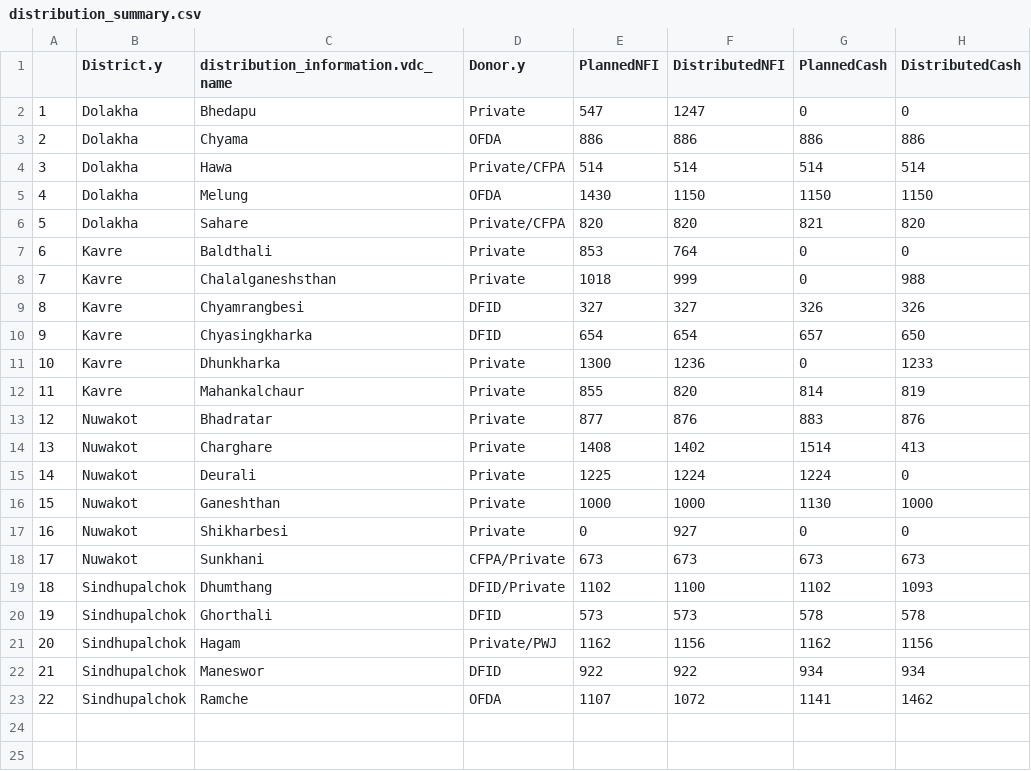
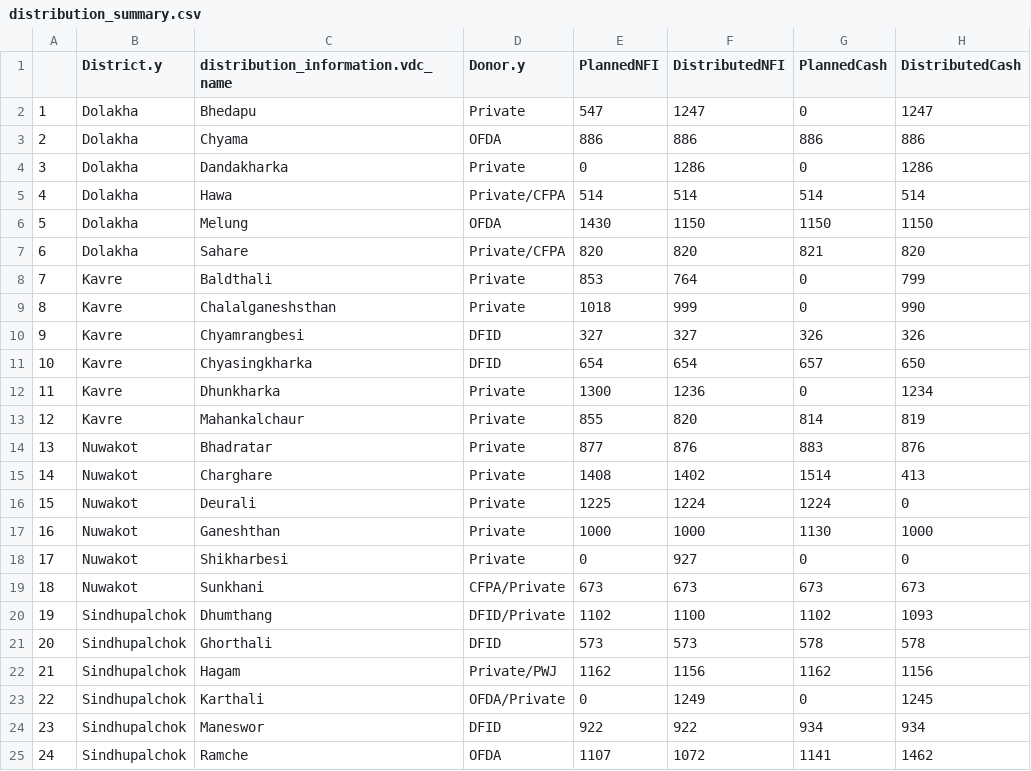
Before and after one commit to KathmanduLivingLabs/DistributionSummary, a CSV file: distribution_summary.csv, drawn as a sheet; addresses are those after the commit; the diff names each change by its address in the sheet, - before the commit and + after, or states it on an @@ line.

```diff
--- a/distribution_summary.csv
+++ b/distribution_summary.csv
-H2 (DistributedCash): 0
+H2 (DistributedCash): 1247
+row 4: 3 | Dolakha | Dandakharka | Private | 0 | 1286 | 0 | 1286
@@ column A renumbered from row 5 down @@
-H8 (DistributedCash): 0
+H8 (DistributedCash): 799
-H9 (DistributedCash): 988
+H9 (DistributedCash): 990
-H12 (DistributedCash): 1233
+H12 (DistributedCash): 1234
+row 23: 22 | Sindhupalchok | Karthali | OFDA/Private | 0 | 1249 | 0 | 1245
```
Also changed, not shown: donor_table.csv, 6 other files.
